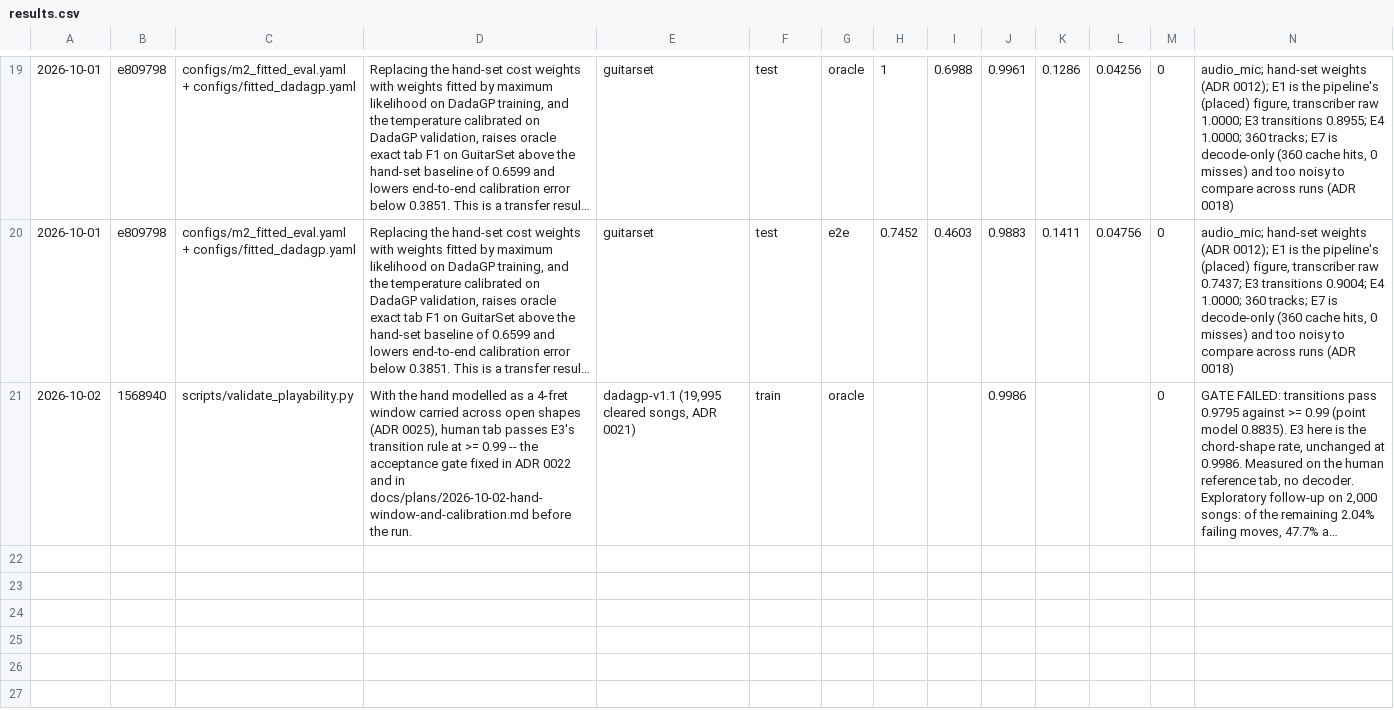
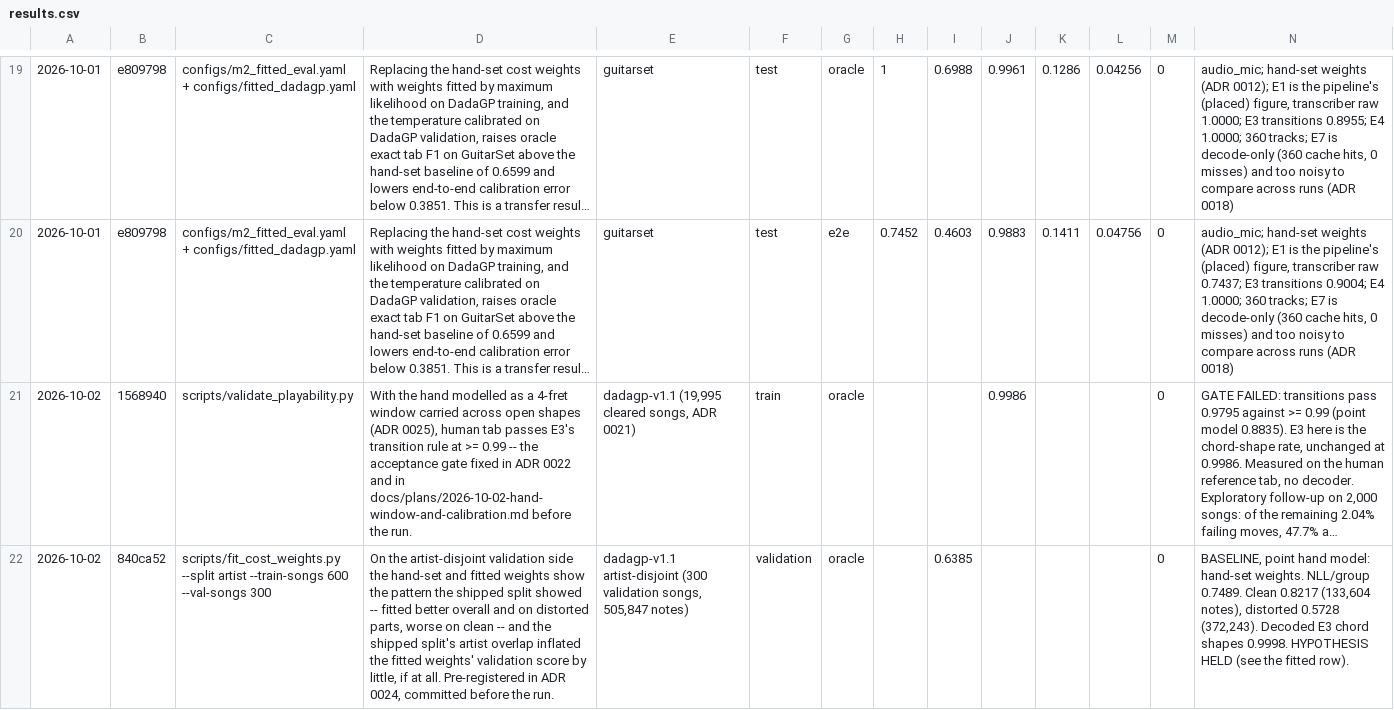
Before and after one commit to Afillex/TabSampler, a CSV file: experiments/results.csv, drawn as a sheet; only a part is shown, gaps mark what is left out; long unchanged cells end in …; the diff covers the shown part only; the diff names each change by its address in the sheet, - before the commit and + after, or states it on an @@ line.

Commit message:
Record the point-model baseline on the artist-disjoint split

```diff
--- a/experiments/results.csv
+++ b/experiments/results.csv
+row 22: 2026-10-02 | 840ca52 | scripts/fit_cost_weights.py --split artist --train-songs 600 --val-songs 300 | On the artist-disjoint validation side the hand-set and fitted weights show the pattern the shipped split showed -- fitted better overall and on distorted parts, worse on clean -- and the shipped split's artist overlap inflated the fitted weights' validation score by little, if at all. Pre-registered in ADR 0024, committed before the run. | dadagp-v1.1 artist-disjoint (300 validation songs, 505,847 notes) | validation | oracle |  | 0.6385 |  |  |  | 0 | BASELINE, point hand model: hand-set weights. NLL/group 0.7489. Clean 0.8217 (133,604 notes), distorted 0.5728 (372,243). Decoded E3 chord shapes 0.9998. HYPOTHESIS HELD (see the fitted row).
```
Also changed, not shown: 1 added row elsewhere in this file.
